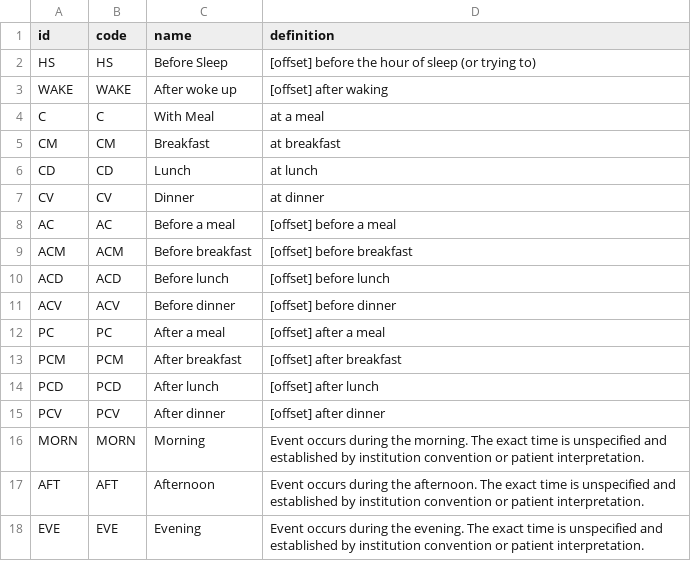
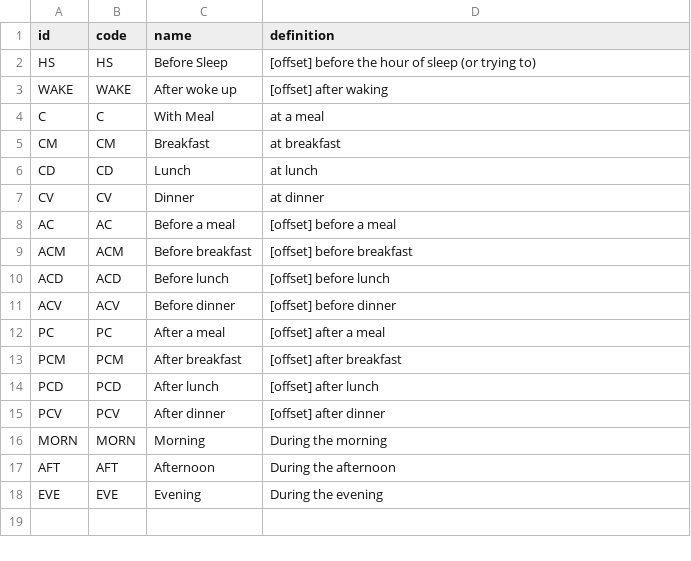
Before and after one commit to nirun-life/nirun, a CSV file: nirun/data/ni.timing.event.csv, drawn as a sheet.

Commit message:
[IMP] nirun: Compute duration and when

```diff
--- a/nirun/data/ni.timing.event.csv
+++ b/nirun/data/ni.timing.event.csv
@@ -15,4 +15,4 @@ PCD,PCD,After lunch,[offset] after lunch
 PCV,PCV,After dinner,[offset] after dinner
-MORN,MORN,Morning,Event occurs during the morning. The exact time is unspecified and established by institution convention or patient interpretation.
-AFT,AFT,Afternoon,Event occurs during the afternoon. The exact time is unspecified and established by institution convention or patient interpretation.
-EVE,EVE,Evening,Event occurs during the evening. The exact time is unspecified and established by institution convention or patient interpretation.
+MORN,MORN,Morning,During the morning
+AFT,AFT,Afternoon,During the afternoon
+EVE,EVE,Evening,During the evening
```
Also changed, not shown: 2 other files.
